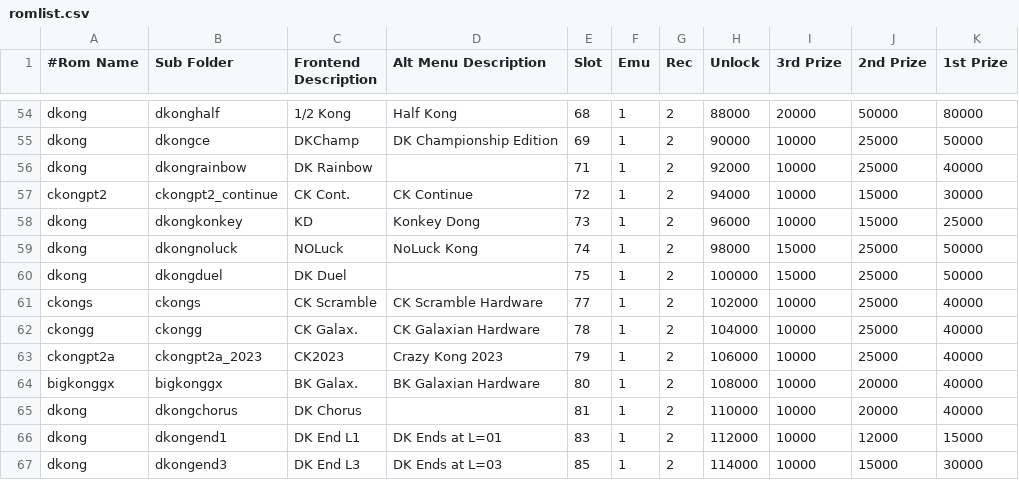
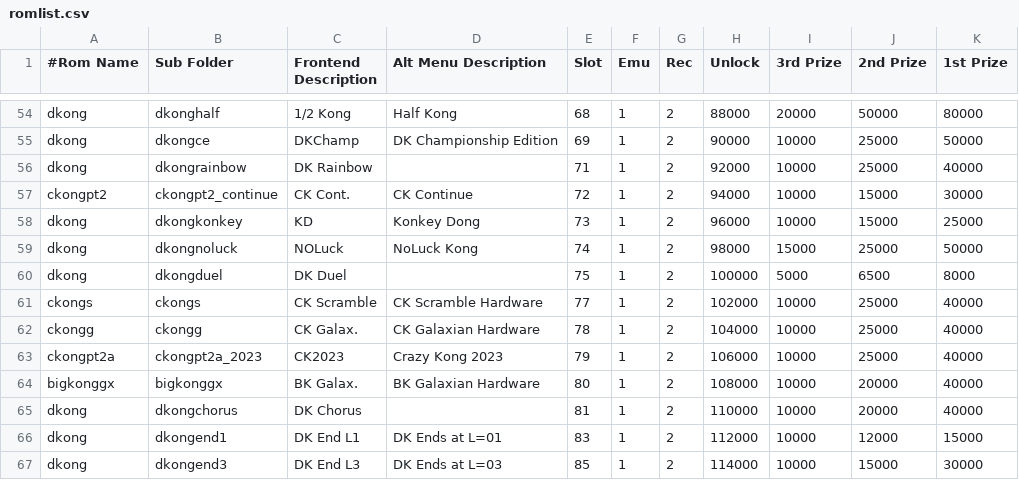
Before and after one commit to 10yard/dkafe, a CSV file: romlist.csv, drawn as a sheet; only a part is shown, gaps mark what is left out.

```diff
--- a/romlist.csv
+++ b/romlist.csv
@@ -59,3 +59,3 @@ dkong,dkongkonkey,KD,Konkey Dong,73,1,2,96000,10000,15000,25000
 dkong,dkongnoluck,NOLuck,NoLuck Kong,74,1,2,98000,15000,25000,50000
-dkong,dkongduel,DK Duel,,75,1,2,100000,15000,25000,50000
+dkong,dkongduel,DK Duel,,75,1,2,100000,5000,6500,8000
 ckongs,ckongs,CK Scramble,CK Scramble Hardware,77,1,2,102000,10000,25000,40000
```
Also changed, not shown: 6 other files.
